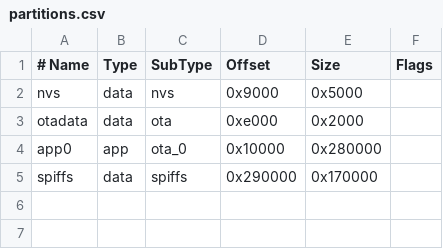
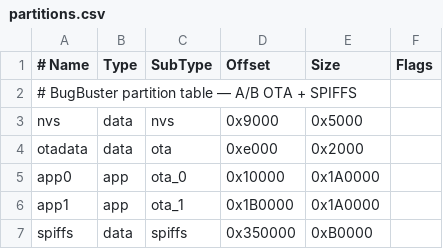
Before and after one commit to lollokara/BugBuster, a CSV file: Firmware/esp32_ad74416h/partitions.csv, drawn as a sheet; addresses are those after the commit; the diff names each change by its address in the sheet, - before the commit and + after, or states it on an @@ line.

```diff
--- a/Firmware/esp32_ad74416h/partitions.csv
+++ b/Firmware/esp32_ad74416h/partitions.csv
+row 2: # BugBuster partition table — A/B OTA + SPIFFS
-E5 (Size): 0x280000
+E5 (Size): 0x1A0000
+row 6: app1 | app | ota_1 | 0x1B0000 | 0x1A0000
-D7 (Offset): 0x290000
+D7 (Offset): 0x350000
-E7 (Size): 0x170000
+E7 (Size): 0xB0000
```
Also changed, not shown: 31 other files.
